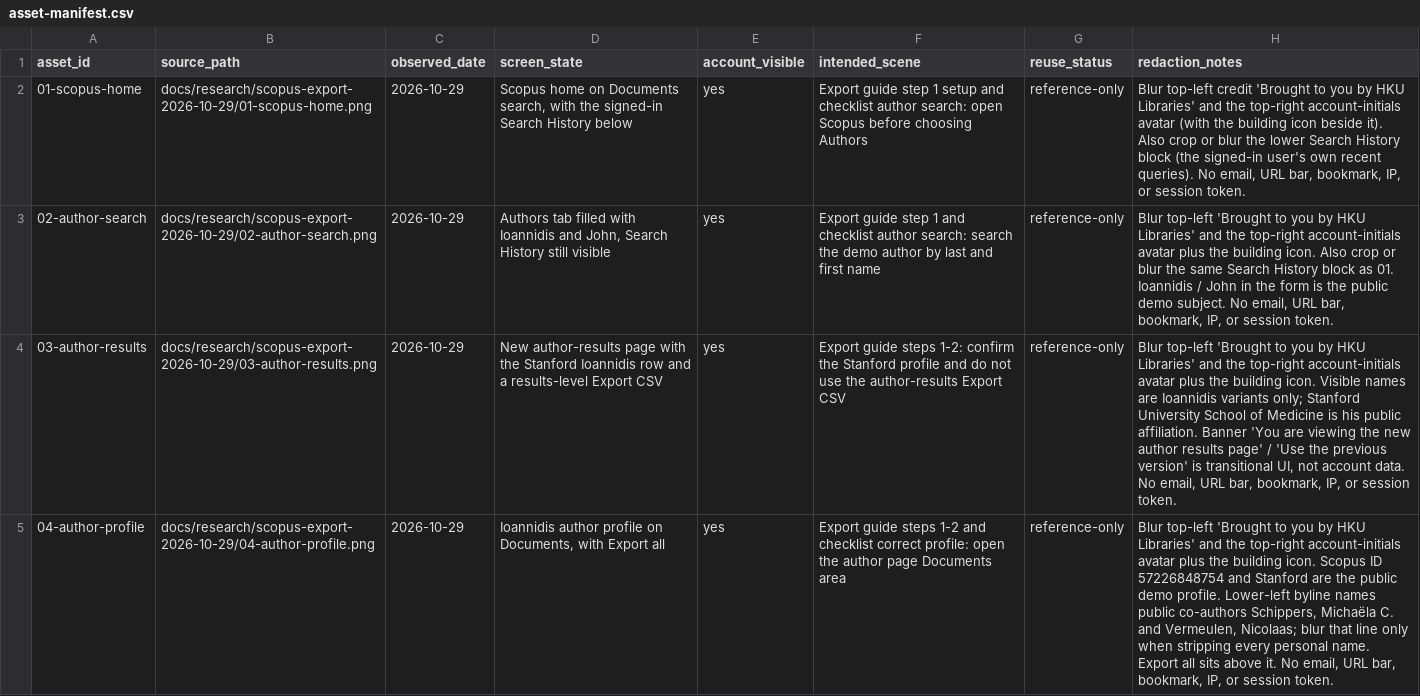
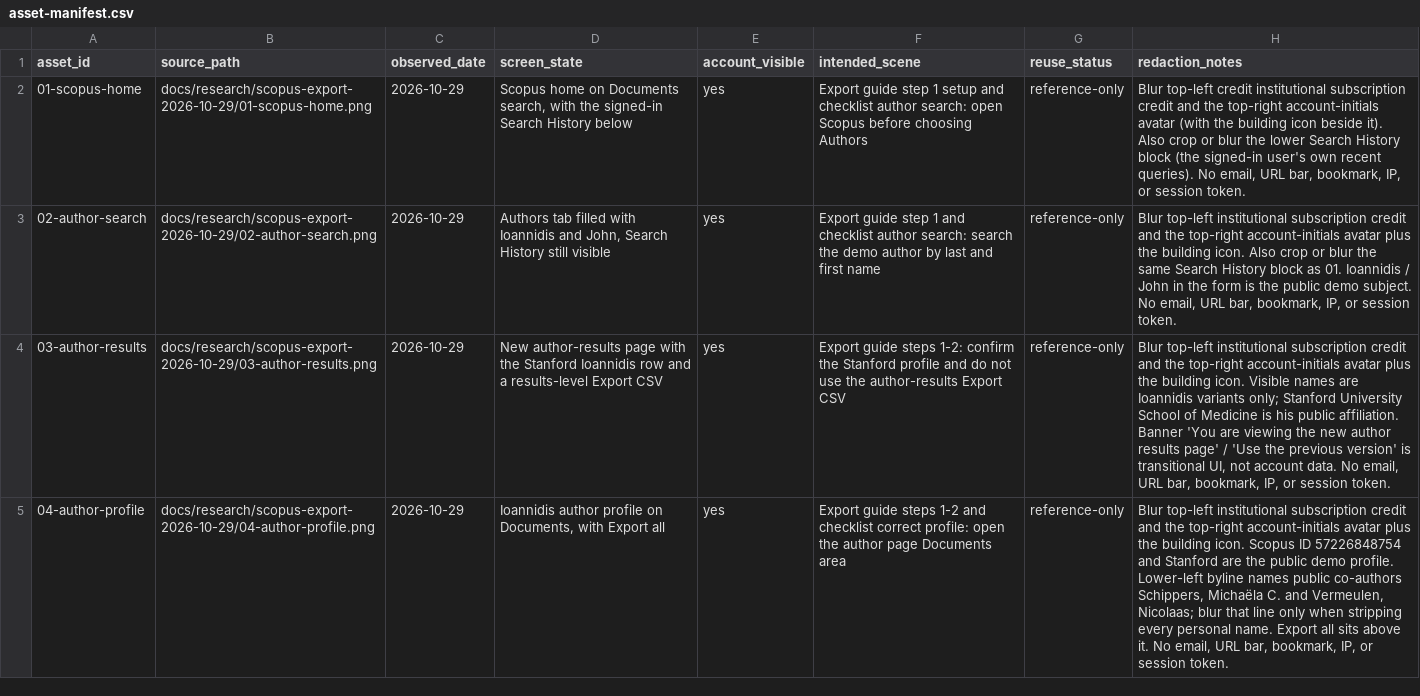
Before and after one commit to jksdfcoder/Top2_Cscore_calculator_scopus_based, a CSV file: docs/tutorial/asset-manifest.csv, drawn as a sheet; only a part is shown; the diff covers the shown part only; the diff names each change by its address in the sheet, - before the commit and + after, or states it on an @@ line.

```diff
--- a/docs/tutorial/asset-manifest.csv
+++ b/docs/tutorial/asset-manifest.csv
-H2 (redaction_notes): …top-left credit 'Brought to you by HKU Libraries' and the…
+H2 (redaction_notes): …top-left credit institutional subscription credit and the…
-H3 (redaction_notes): Blur top-left 'Brought to you by HKU Libraries' and the…
+H3 (redaction_notes): Blur top-left institutional subscription credit and the…
-H4 (redaction_notes): Blur top-left 'Brought to you by HKU Libraries' and the…
+H4 (redaction_notes): Blur top-left institutional subscription credit and the…
-H5 (redaction_notes): Blur top-left 'Brought to you by HKU Libraries' and the…
+H5 (redaction_notes): Blur top-left institutional subscription credit and the…
```
Also changed, not shown: 12 edited cells elsewhere in this file, 10 other files.
